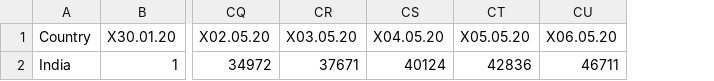
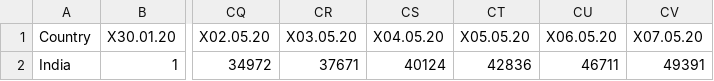
Before and after one commit to ravi-prakash1907/COVID-19-India, a CSV file: india-today/ready_to_use/India_Aggregate_daily_Confirmed.csv, drawn as a sheet; only a part is shown, gaps mark what is left out; the diff names each change by its address in the sheet, - before the commit and + after, or states it on an @@ line.

```diff
--- a/india-today/ready_to_use/India_Aggregate_daily_Confirmed.csv
+++ b/india-today/ready_to_use/India_Aggregate_daily_Confirmed.csv
+column CV (X07.05.20), row 2: 49391
```
Also changed, not shown: india-today/ready_to_use/India_Aggregate_daily_Recovered.csv, india-today/ready_to_use/India_Aggregate_dateWise_summary.csv, 7 other files.
